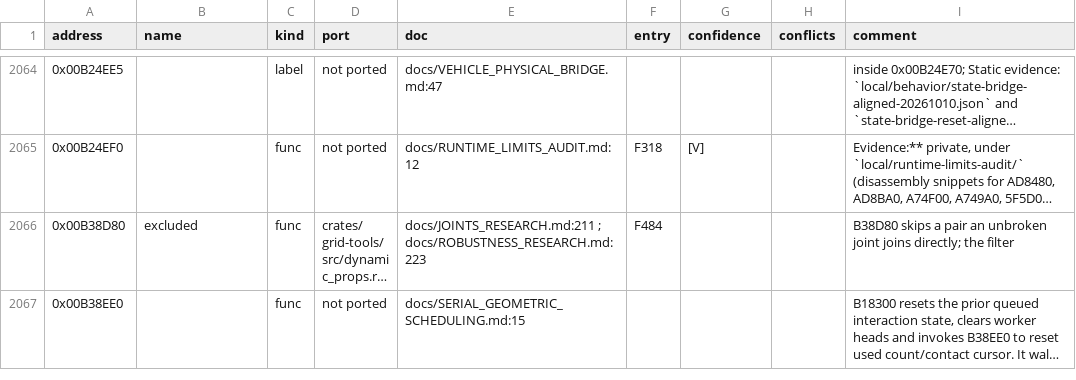
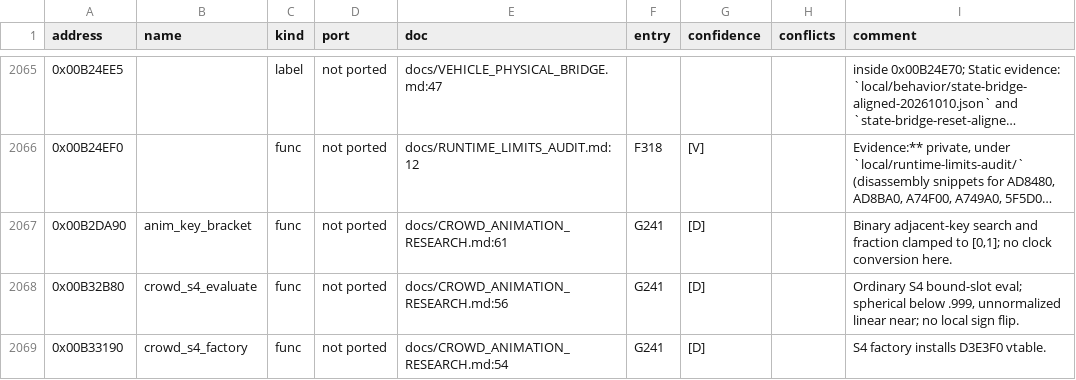
Before and after one commit to PipeKnight/drig-race-driver, a TSV file: docs/re/symbols.tsv, drawn as a sheet; only a part is shown, gaps mark what is left out; the shorter side is filled out with more unchanged rows; long unchanged cells end in …; the diff covers the shown part only; the diff names each change by its address in the sheet, - before the commit and + after, or states it on an @@ line.

Commit message:
Document crowd resources and source packet interpolation

```diff
--- a/docs/re/symbols.tsv
+++ b/docs/re/symbols.tsv
+row 2067: 0x00B2DA90 | anim_key_bracket | func | not ported | docs/CROWD_ANIMATION_RESEARCH.md:61 | G241 | [D] |  | Binary adjacent-key search and fraction clamped to [0,1]; no clock conversion here.
+row 2068: 0x00B32B80 | crowd_s4_evaluate | func | not ported | docs/CROWD_ANIMATION_RESEARCH.md:56 | G241 | [D] |  | Ordinary S4 bound-slot eval; spherical below .999, unnormalized linear near; no local sign flip.
+row 2069: 0x00B33190 | crowd_s4_factory | func | not ported | docs/CROWD_ANIMATION_RESEARCH.md:54 | G241 | [D] |  | S4 factory installs D3E3F0 vtable.
```
Also changed, not shown: 10 added rows elsewhere in this file, 5 other files.
